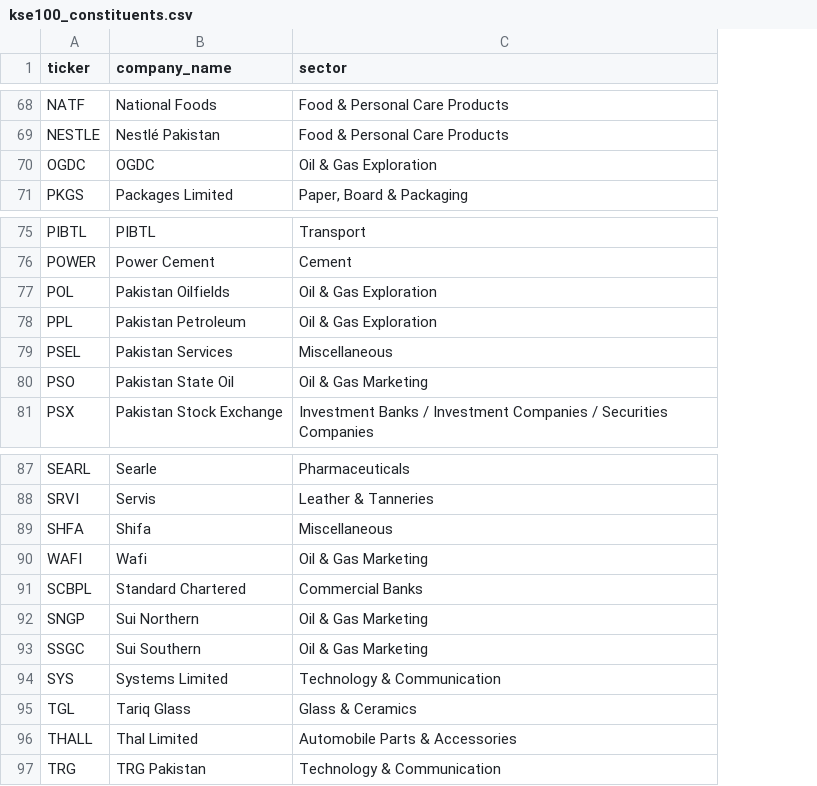
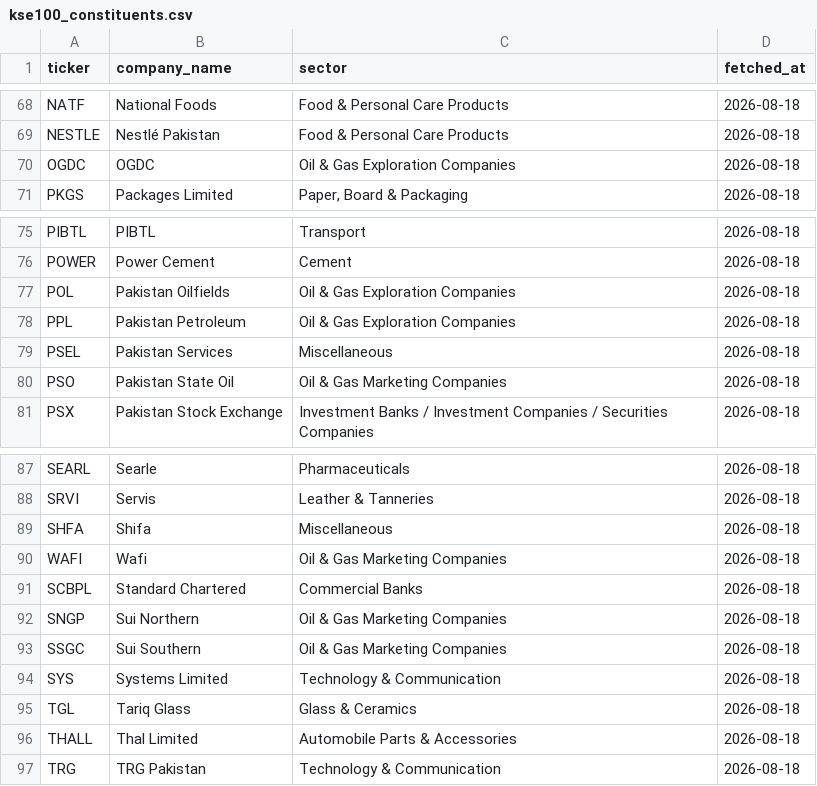
Before and after one commit to Iftikhar050/Stock-Price-Predictor, a CSV file: data/kse100_constituents.csv, drawn as a sheet; only a part is shown, gaps mark what is left out; the diff covers the shown part only; the diff names each change by its address in the sheet, - before the commit and + after, or states it on an @@ line.

```diff
--- a/data/kse100_constituents.csv
+++ b/data/kse100_constituents.csv
+column D (fetched_at), rows 68-71: all 2026-08-18; rows 75-81: all 2026-08-18; rows 87-97: all 2026-08-18
-C70 (sector): Oil & Gas Exploration
+C70 (sector): Oil & Gas Exploration Companies
-C77:C78 (sector): Oil & Gas Exploration
+C77:C78 (sector): Oil & Gas Exploration Companies
-C80 (sector): Oil & Gas Marketing
+C80 (sector): Oil & Gas Marketing Companies
-C90 (sector): Oil & Gas Marketing
+C90 (sector): Oil & Gas Marketing Companies
-C92:C93 (sector): Oil & Gas Marketing
+C92:C93 (sector): Oil & Gas Marketing Companies
```
Also changed, not shown: 5 edited cells elsewhere in this file, 13 other files.
